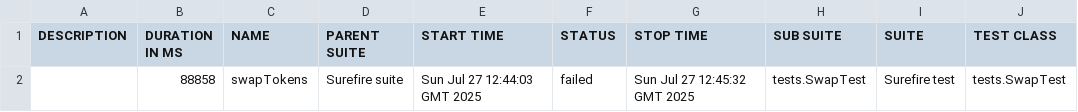
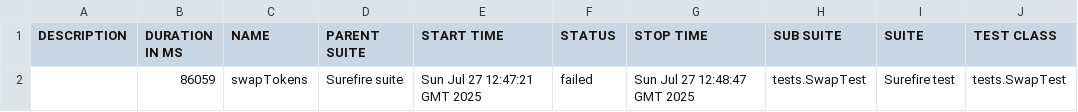
Before and after one commit to Aloshya-QA/AtlantisDEX, a CSV file: 5/data/suites.csv, drawn as a sheet; only a part is shown; the diff names each change by its address in the sheet, - before the commit and + after, or states it on an @@ line.

```diff
--- a/5/data/suites.csv
+++ b/5/data/suites.csv
-B2 (DURATION IN MS): 88858
+B2 (DURATION IN MS): 86059
-E2 (START TIME): Sun Jul 27 12:44:03 GMT 2025
+E2 (START TIME): Sun Jul 27 12:47:21 GMT 2025
-G2 (STOP TIME): Sun Jul 27 12:45:32 GMT 2025
+G2 (STOP TIME): Sun Jul 27 12:48:47 GMT 2025
```
Also changed, not shown: 28 other files.
